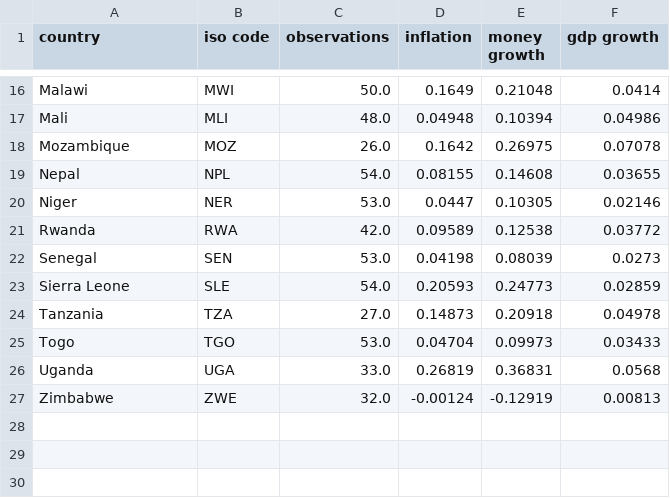
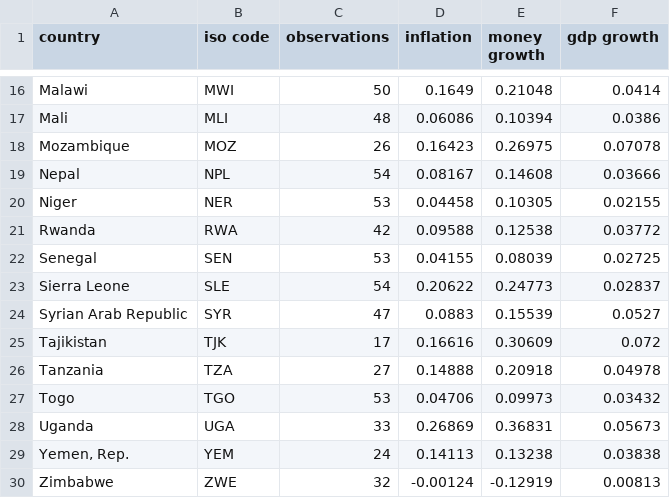
Before and after one commit to letsgoexploring/letsgoexploring.github.io, a CSV file: data/csv/qtyTheoryDataL.csv, drawn as a sheet; only a part is shown, gaps mark what is left out; addresses are those after the commit; the diff covers the shown part only; the diff names each change by its address in the sheet, - before the commit and + after, or states it on an @@ line.

```diff
--- a/data/csv/qtyTheoryDataL.csv
+++ b/data/csv/qtyTheoryDataL.csv
-C16 (observations): 50.0
+C16 (observations): 50
-C17 (observations): 48.0
+C17 (observations): 48
-D17 (inflation): 0.04948
+D17 (inflation): 0.06086
-F17 (gdp growth): 0.04986
+F17 (gdp growth): 0.0386
-C18 (observations): 26.0
+C18 (observations): 26
-D18 (inflation): 0.1642
+D18 (inflation): 0.16423
-C19 (observations): 54.0
+C19 (observations): 54
-D19 (inflation): 0.08155
+D19 (inflation): 0.08167
-F19 (gdp growth): 0.03655
+F19 (gdp growth): 0.03666
-C20 (observations): 53.0
+C20 (observations): 53
-D20 (inflation): 0.0447
+D20 (inflation): 0.04458
-F20 (gdp growth): 0.02146
+F20 (gdp growth): 0.02155
-C21 (observations): 42.0
+C21 (observations): 42
-D21 (inflation): 0.09589
+D21 (inflation): 0.09588
-C22 (observations): 53.0
+C22 (observations): 53
-D22 (inflation): 0.04198
+D22 (inflation): 0.04155
-F22 (gdp growth): 0.0273
+F22 (gdp growth): 0.02725
-C23 (observations): 54.0
+C23 (observations): 54
-D23 (inflation): 0.20593
+D23 (inflation): 0.20622
-F23 (gdp growth): 0.02859
+F23 (gdp growth): 0.02837
+row 24: Syrian Arab Republic | SYR | 47 | 0.0883 | 0.15539 | 0.0527
+row 25: Tajikistan | TJK | 17 | 0.16616 | 0.30609 | 0.072
-C26 (observations): 27.0
+C26 (observations): 27
-D26 (inflation): 0.14873
+D26 (inflation): 0.14888
-C27 (observations): 53.0
+C27 (observations): 53
-D27 (inflation): 0.04704
+D27 (inflation): 0.04706
-F27 (gdp growth): 0.03433
+F27 (gdp growth): 0.03432
-C28 (observations): 33.0
+C28 (observations): 33
-D28 (inflation): 0.26819
+D28 (inflation): 0.26869
-F28 (gdp growth): 0.0568
+F28 (gdp growth): 0.05673
+row 29: Yemen, Rep. | YEM | 24 | 0.14113 | 0.13238 | 0.03838
-C30 (observations): 32.0
+C30 (observations): 32
```
Also changed, not shown: 34 edited cells elsewhere in this file, data/csv/crossCountryIncomePerCapitaLog.csv, data/csv/qtyTheoryData.csv, 21 other files.
